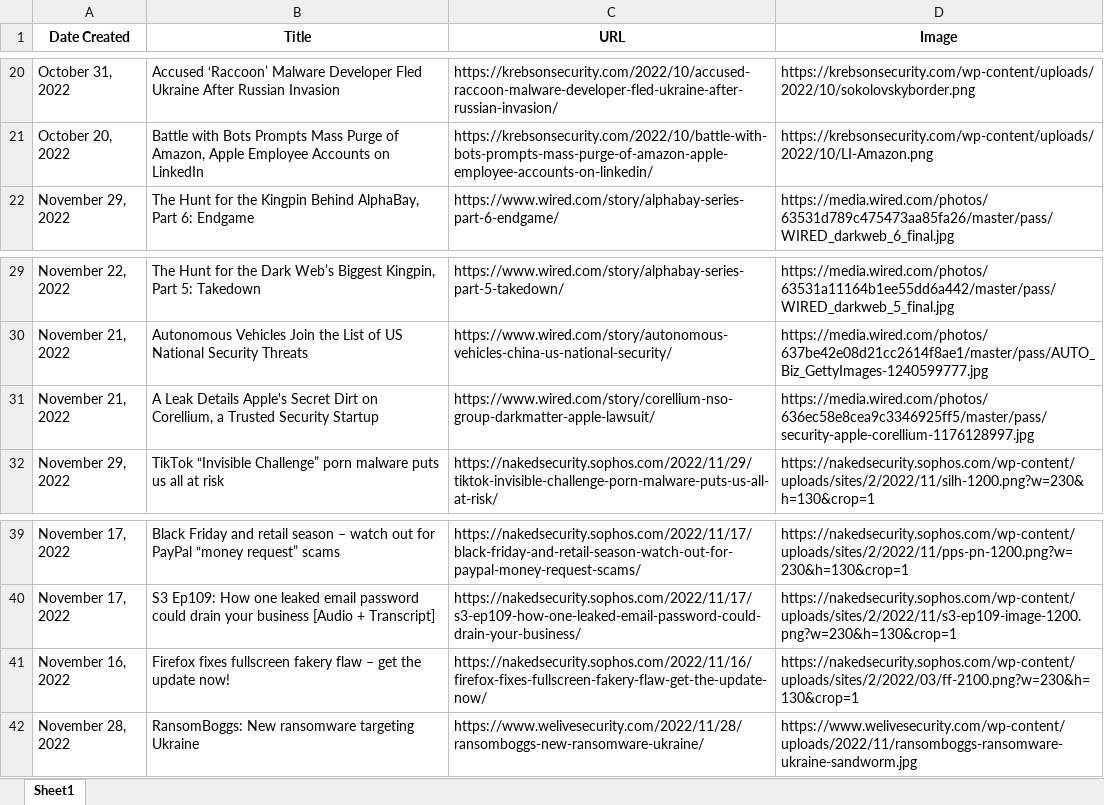
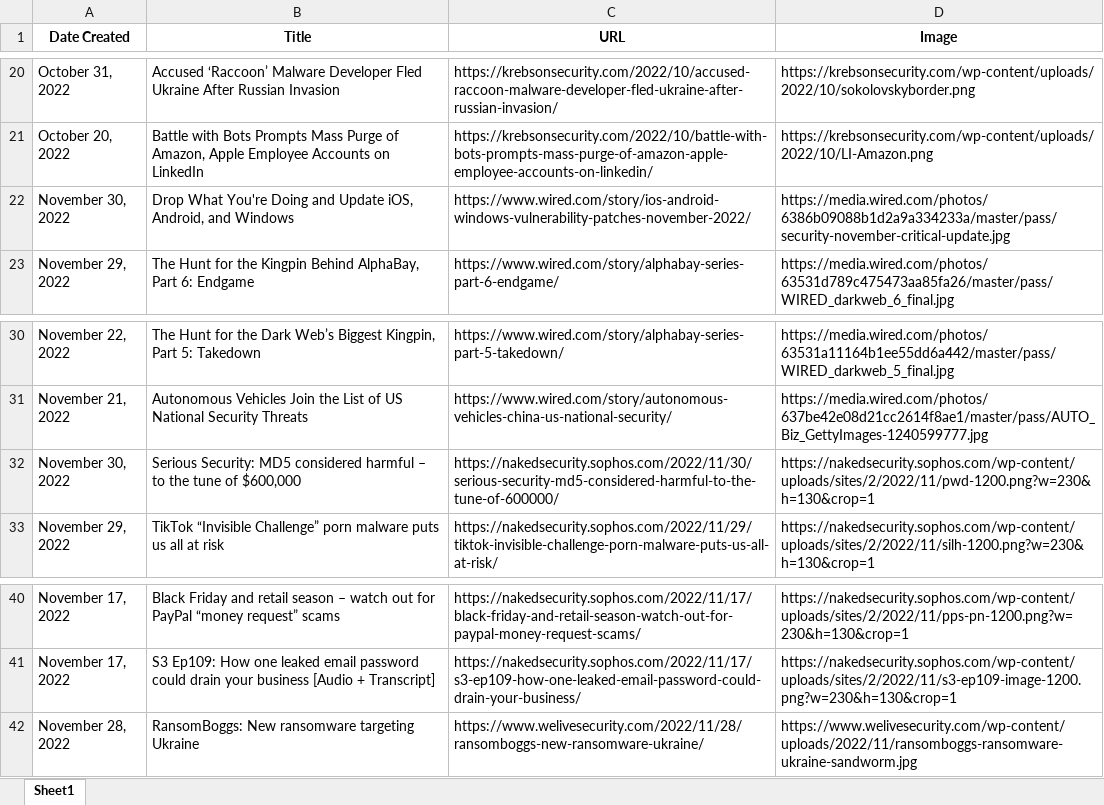
Before and after one commit to thecyberbytes/thecyberbytes.github.io, an Excel workbook: cyber_web/excels/news_feed.xlsx, sheet Sheet1, drawn as a sheet; only a part is shown, gaps mark what is left out; values as stored, in another font and other column widths than the file's, no borders; removed rows and columns are numbered as before the commit, all else as after; the diff names each change by its address in the sheet, - before the commit and + after, or states it on an @@ line.

```diff
--- a/cyber_web/excels/news_feed.xlsx (sheet Sheet1)
+++ b/cyber_web/excels/news_feed.xlsx (sheet Sheet1)
+row 22: November 30, 2022 | Drop What You're Doing and Update iOS, Android, and Windows | https://www.wired.com/story/ios-android-windows-vulnerability-patches-november-2022/ | https://media.wired.com/photos/6386b09088b1d2a9a334233a/master/pass/security-november-critical-update.jpg
-row 31: November 21, 2022 | A Leak Details Apple's Secret Dirt on Corellium, a Trusted Security Startup | https://www.wired.com/story/corellium-nso-group-darkmatter-apple-lawsuit/ | https://media.wired.com/photos/636ec58e8cea9c3346925ff5/master/pass/security-apple-corellium-1176128997.jpg
+row 32: November 30, 2022 | Serious Security: MD5 considered harmful – to the tune of $600,000 | https://nakedsecurity.sophos.com/2022/11/30/serious-security-md5-considered-harmful-to-the-tune-of-600000/ | https://nakedsecurity.sophos.com/wp-content/uploads/sites/2/2022/11/pwd-1200.png?w=230&h=130&crop=1
-row 41: November 16, 2022 | Firefox fixes fullscreen fakery flaw – get the update now! | https://nakedsecurity.sophos.com/2022/11/16/firefox-fixes-fullscreen-fakery-flaw-get-the-update-now/ | https://nakedsecurity.sophos.com/wp-content/uploads/sites/2/2022/03/ff-2100.png?w=230&h=130&crop=1
```
Also changed, not shown: cyber_web/excels/blog_feed.xlsx, cyber_web/excels/news_categorized.xlsx, 26 other files.
